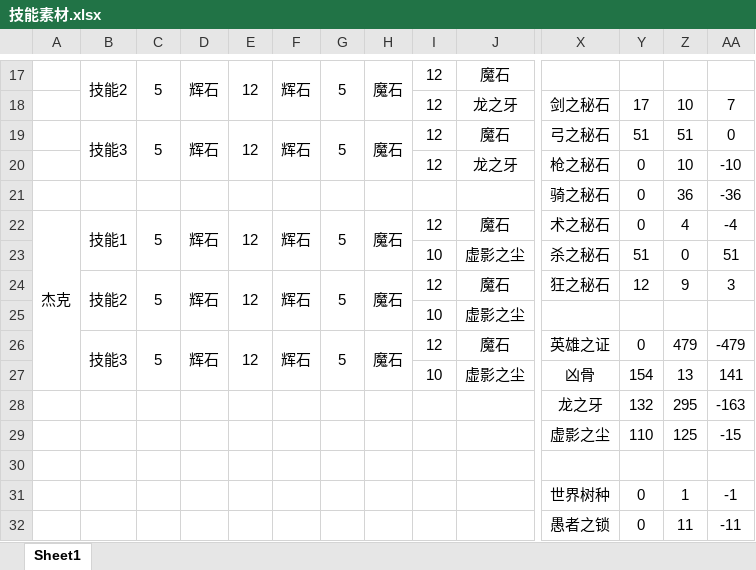
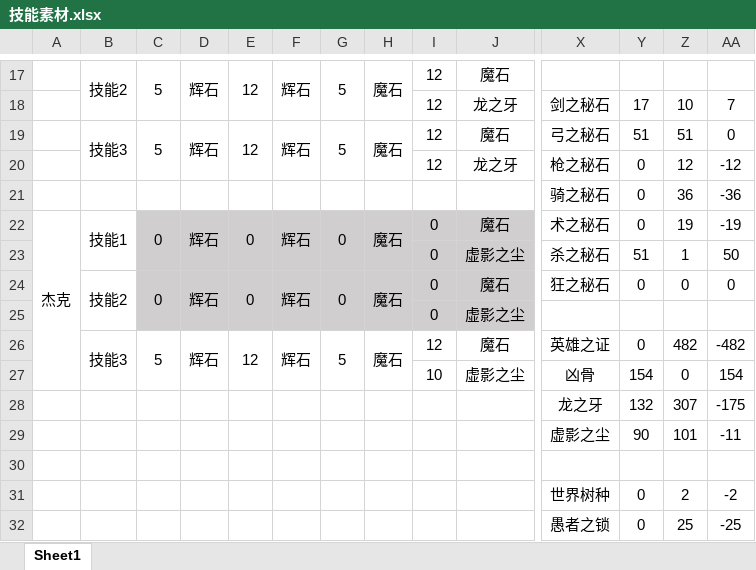
Before and after one commit to BakedRibs/PersonalDocuments, an Excel workbook: 技能素材.xlsx, sheet Sheet1, drawn as a sheet; only a part is shown, gaps mark what is left out; values as stored, in another font and other column widths than the file's, no borders; removed rows and columns are numbered as before the commit, all else as after; rows hold the shown columns only; the diff covers the shown part only; the diff names each change by its address in the sheet, - before the commit and + after, or states it on an @@ line.

```diff
--- a/技能素材.xlsx (sheet Sheet1)
+++ b/技能素材.xlsx (sheet Sheet1)
-Z20: 10
+Z20: 12
-AA20: -10
+AA20: -12
-C22: 5
+C22: 0
-C22:J25 fill: none
+C22:J25 fill: #D0CECE
-E22: 12
+E22: 0
-G22: 5
+G22: 0
-I22: 12
+I22: 0
-Z22: 4
+Z22: 19
-AA22: -4
+AA22: -19
-I23: 10
+I23: 0
-Z23: 0
+Z23: 1
-AA23: 51
+AA23: 50
-C24: 5
+C24: 0
-E24: 12
+E24: 0
-G24: 5
+G24: 0
-I24: 12
+I24: 0
-Y24: 12
+Y24: 0
-Z24: 9
+Z24: 0
-AA24: 3
+AA24: 0
-I25: 10
+I25: 0
-Z26: 479
+Z26: 482
-AA26: -479
+AA26: -482
-Z27: 13
+Z27: 0
-AA27: 141
+AA27: 154
-Z28: 295
+Z28: 307
-AA28: -163
+AA28: -175
-row 29:  |  |  |  |  |  |  |  |  |  | 虚影之尘 | 110 | 125 | -15
+row 29:  |  |  |  |  |  |  |  |  |  | 虚影之尘 | 90 | 101 | -11
-Z31: 1
+Z31: 2
-AA31: -1
+AA31: -2
-Z32: 11
+Z32: 25
-AA32: -11
+AA32: -25
```
Also changed, not shown: 5 added rows, 5 removed rows, 41 edited cells and cell formats elsewhere in this sheet.
